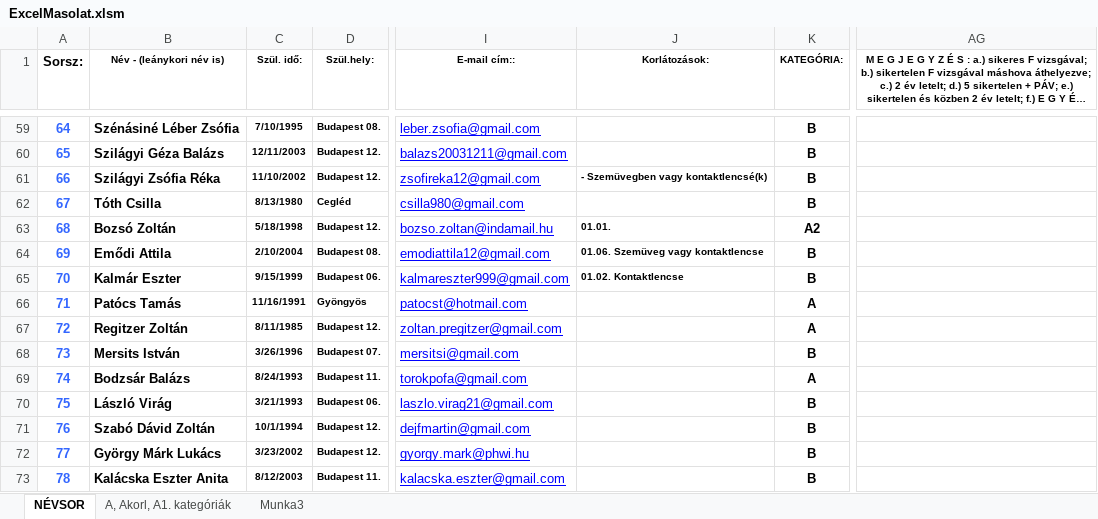
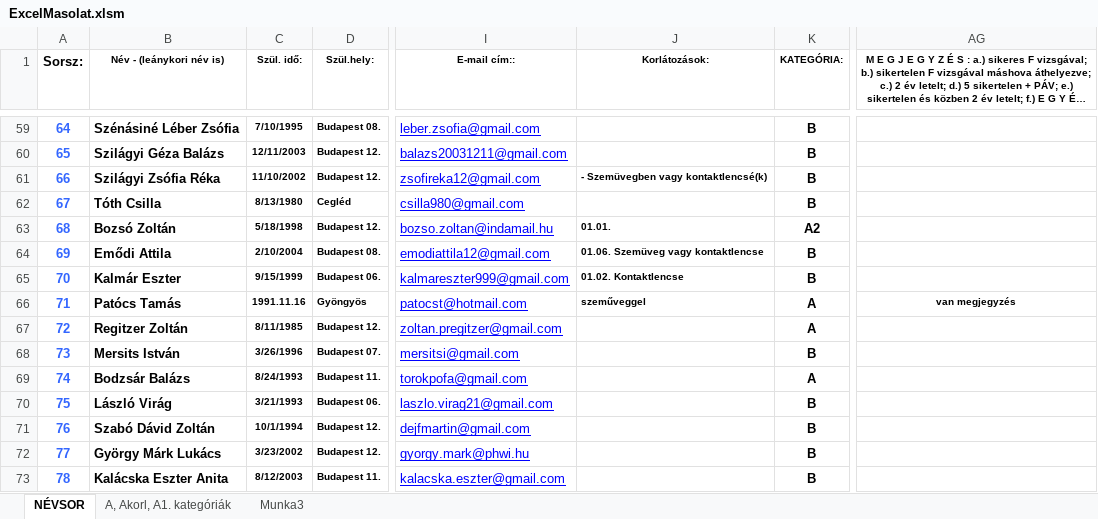
Before and after one commit to csicsi2000/DocumentFiller, an Excel workbook: WindowsFormsApp autósiskola/bin/Debug/ExcelMasolat.xlsm, sheet NÉVSOR, drawn as a sheet; only a part is shown, gaps mark what is left out; long unchanged cells end in …; values as stored, in another font and other column widths than the file's, no borders; the diff covers the shown part only; the diff names each change by its address in the sheet, - before the commit and + after, or states it on an @@ line.

```diff
--- a/WindowsFormsApp autósiskola/bin/Debug/ExcelMasolat.xlsm (sheet NÉVSOR)
+++ b/WindowsFormsApp autósiskola/bin/Debug/ExcelMasolat.xlsm (sheet NÉVSOR)
-C66 (Szül. idő:): 11/16/1991
+C66 (Szül. idő:): 1991.11.16
-J66 (Korlátozások:): (empty)
+J66 (Korlátozások:): szeműveggel
-AG66: (empty)
+AG66: van megjegyzés
```
Also changed, not shown: 399 added rows elsewhere in this sheet, WindowsFormsApp autósiskola/bin/Debug/SablonFajl.xlsx, 52 other files.
